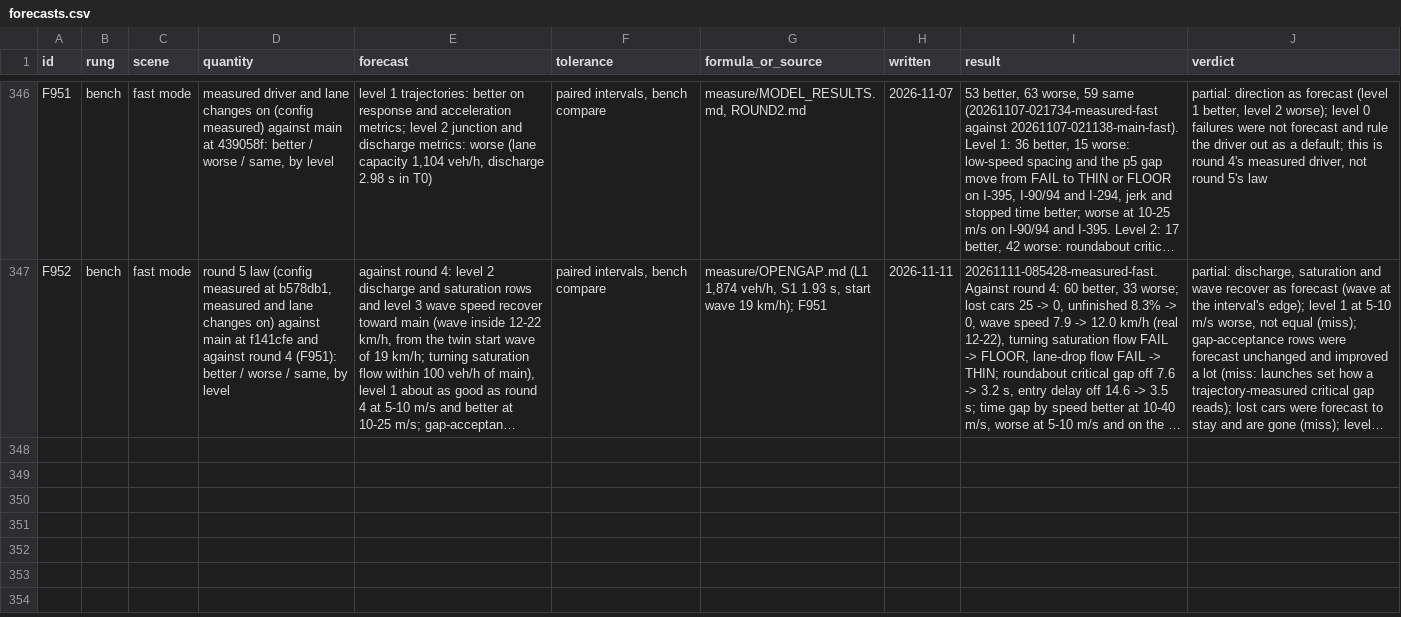
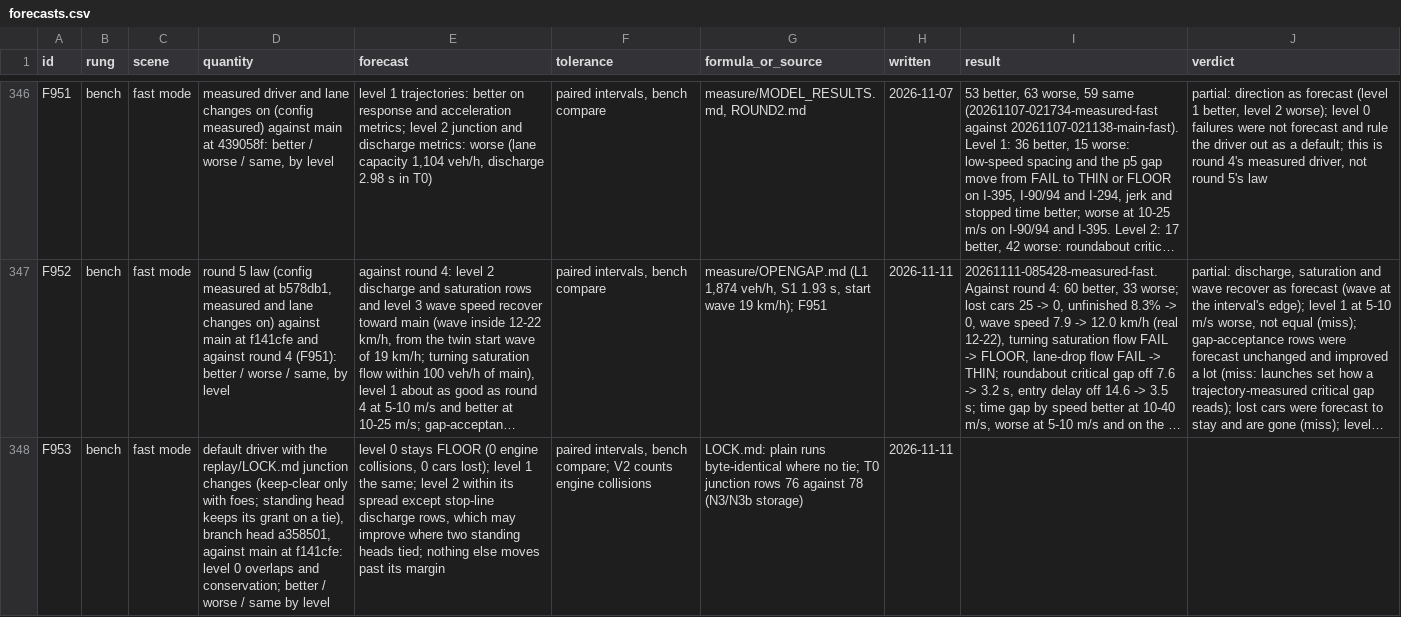
Before and after one commit to ErikFrankling/cars, a CSV file: research/truth/foundations/forecasts.csv, drawn as a sheet; only a part is shown, gaps mark what is left out; long unchanged cells end in …; the diff names each change by its address in the sheet, - before the commit and + after, or states it on an @@ line.

Commit message:
F953: forecast for the junction lock changes on the bench

```diff
--- a/research/truth/foundations/forecasts.csv
+++ b/research/truth/foundations/forecasts.csv
+row 348: F953 | bench | fast mode | default driver with the replay/LOCK.md junction changes (keep-clear only with foes; standing head keeps its grant on a tie), branch head a358501, against main at f141cfe: level 0 overlaps and conservation; better / worse / same by level | level 0 stays FLOOR (0 engine collisions, 0 cars lost); level 1 the same; level 2 within its spread except stop-line discharge rows, which may improve where two standing heads tied; nothing else moves past its margin | paired intervals, bench compare; V2 counts engine collisions | LOCK.md: plain runs byte-identical where no tie; T0 junction rows 76 against 78 (N3/N3b storage) | 2026-11-11
```
